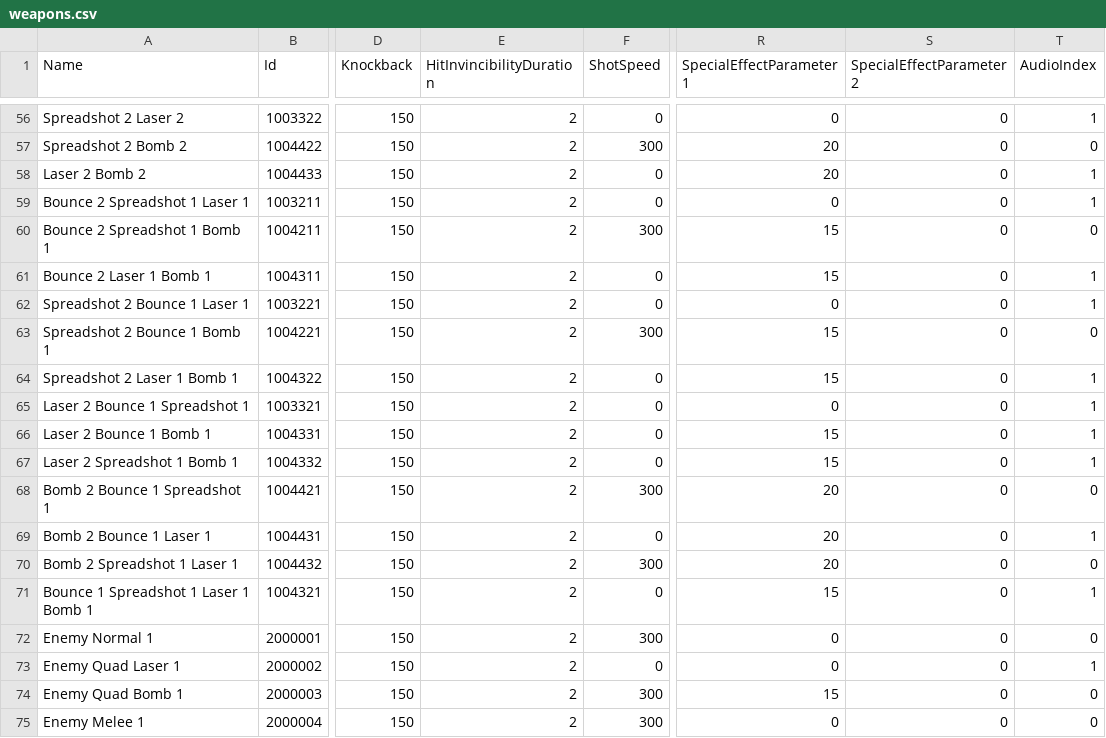
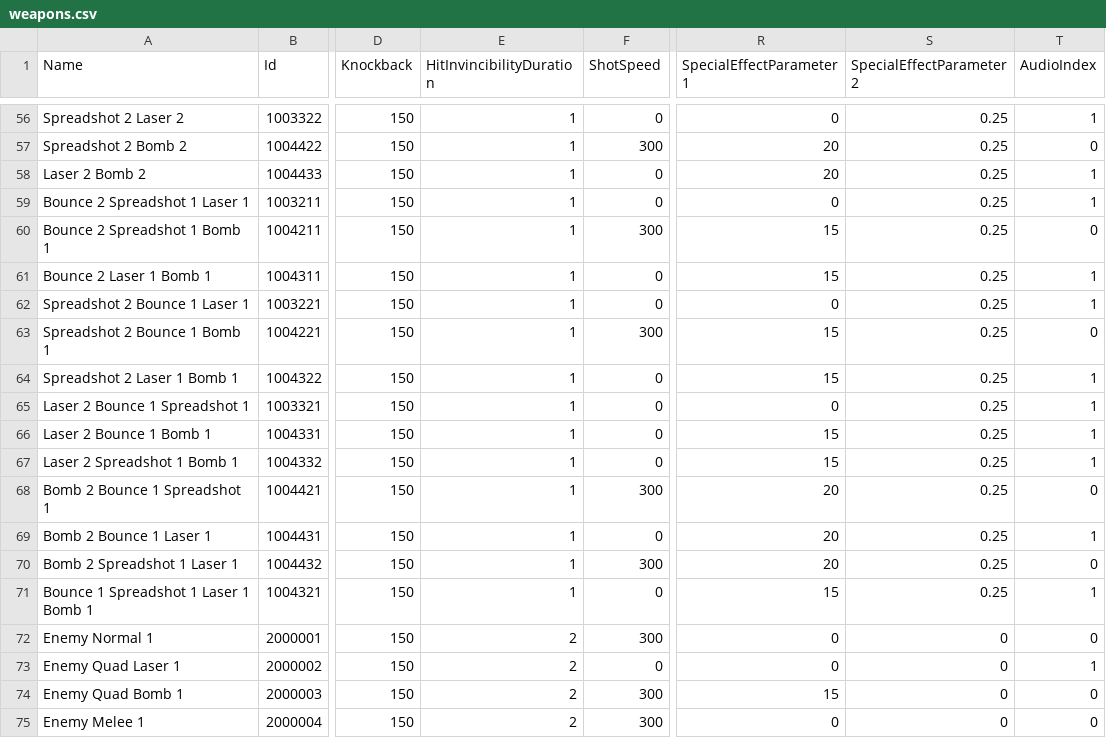
Before and after one commit to DrSkipper/Watchlist, a CSV file: Sheets/weapons.csv, drawn as a sheet; only a part is shown, gaps mark what is left out; the diff covers the shown part only; the diff names each change by its address in the sheet, - before the commit and + after, or states it on an @@ line.

```diff
--- a/Sheets/weapons.csv
+++ b/Sheets/weapons.csv
-E56:E71 (HitInvincibilityDuration): 2
+E56:E71 (HitInvincibilityDuration): 1
-S56:S71 (SpecialEffectParameter2): 0
+S56:S71 (SpecialEffectParameter2): 0.25
```
Also changed, not shown: 152 edited cells elsewhere in this file, Sheets/enemies.csv, 4 other files.
